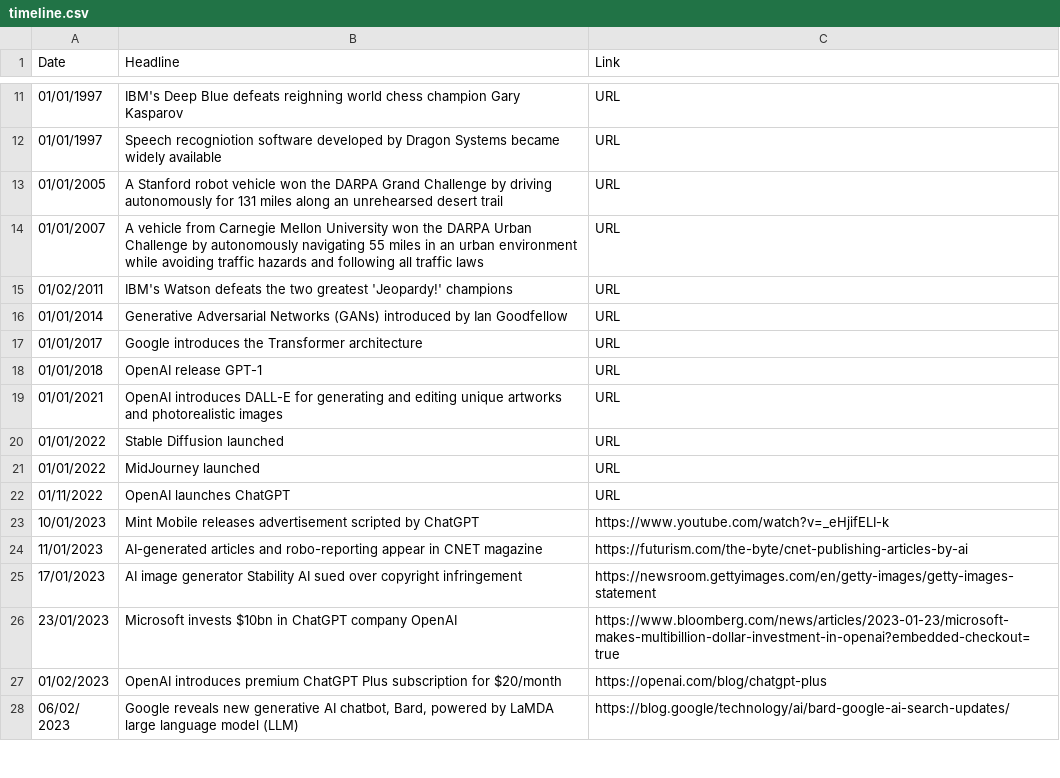
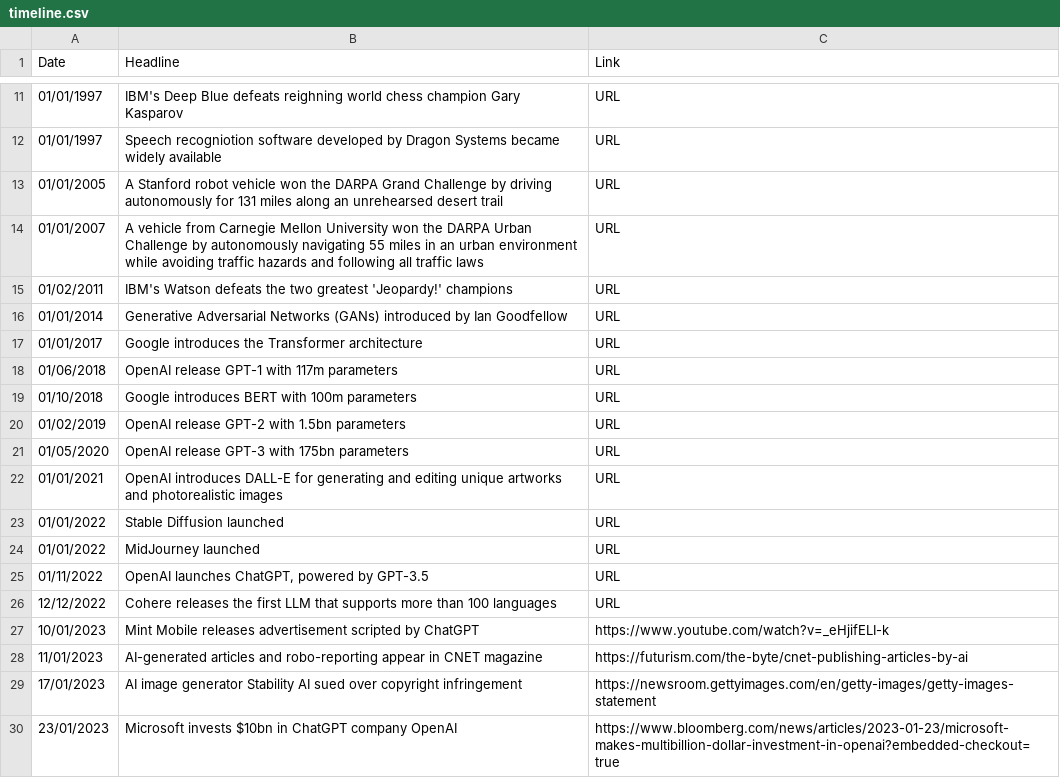
Before and after one commit to seanbetts/genai-timeline, a CSV file: timeline.csv, drawn as a sheet; only a part is shown, gaps mark what is left out; the shorter side is filled out with more unchanged rows.

Commit message:
Timeline updated

```diff
--- a/timeline.csv
+++ b/timeline.csv
@@ -17,3 +17,6 @@
 "01/01/2017","Google introduces the Transformer architecture","URL"
-"01/01/2018","OpenAI release GPT-1","URL"
+"01/06/2018","OpenAI release GPT-1 with 117m parameters","URL"
+"01/10/2018","Google introduces BERT with 100m parameters","URL"
+"01/02/2019","OpenAI release GPT-2 with 1.5bn parameters","URL"
+"01/05/2020","OpenAI release GPT-3 with 175bn parameters","URL"
 "01/01/2021","OpenAI introduces DALL-E for generating and editing unique artworks and photorealistic images","URL"
@@ -21,3 +24,4 @@
 "01/01/2022","MidJourney launched","URL"
-"01/11/2022","OpenAI launches ChatGPT","URL"
+"01/11/2022","OpenAI launches ChatGPT, powered by GPT-3.5","URL"
+"12/12/2022","Cohere releases the first LLM that supports more than 100 languages","URL"
 "10/01/2023","Mint Mobile releases advertisement scripted by ChatGPT","https://www.youtube.com/watch?v=_eHjifELI-k"
```
Also changed, not shown: 1 other file.
